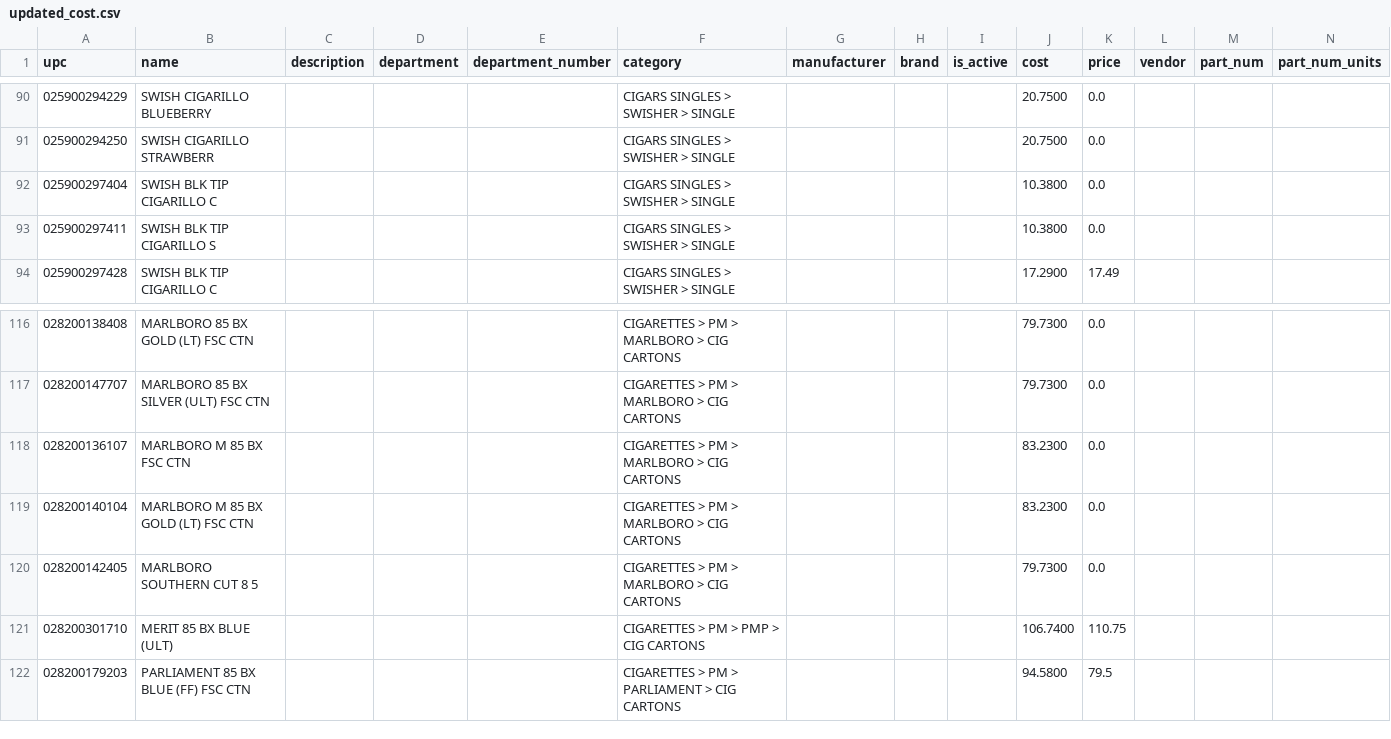
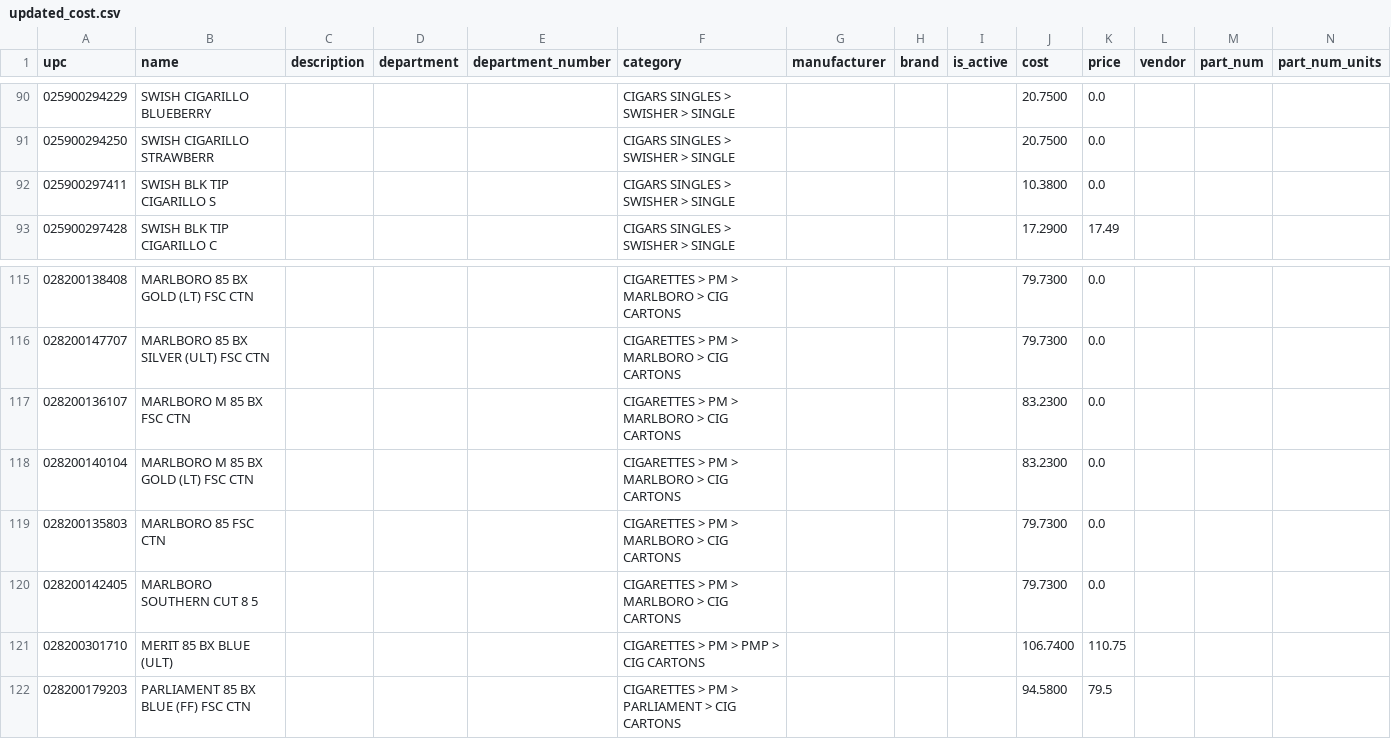
Before and after one commit to codingdodia/Fastrax-Price-Change, a CSV file: backend/csv/updated_cost.csv, drawn as a sheet; only a part is shown, gaps mark what is left out; removed rows and columns are numbered as before the commit, all else as after; rows hold the shown columns only; the diff names each change by its address in the sheet, - before the commit and + after, or states it on an @@ line.

```diff
--- a/backend/csv/updated_cost.csv
+++ b/backend/csv/updated_cost.csv
-row 92: 025900297404 | SWISH BLK TIP CIGARILLO C |  |  |  | CIGARS SINGLES > SWISHER > SINGLE |  |  |  | 10.3800 | 0.0
+row 119: 028200135803 | MARLBORO 85 FSC CTN |  |  |  | CIGARETTES > PM > MARLBORO > CIG CARTONS |  |  |  | 79.7300 | 0.0
```
Also changed, not shown: 8 other files.
